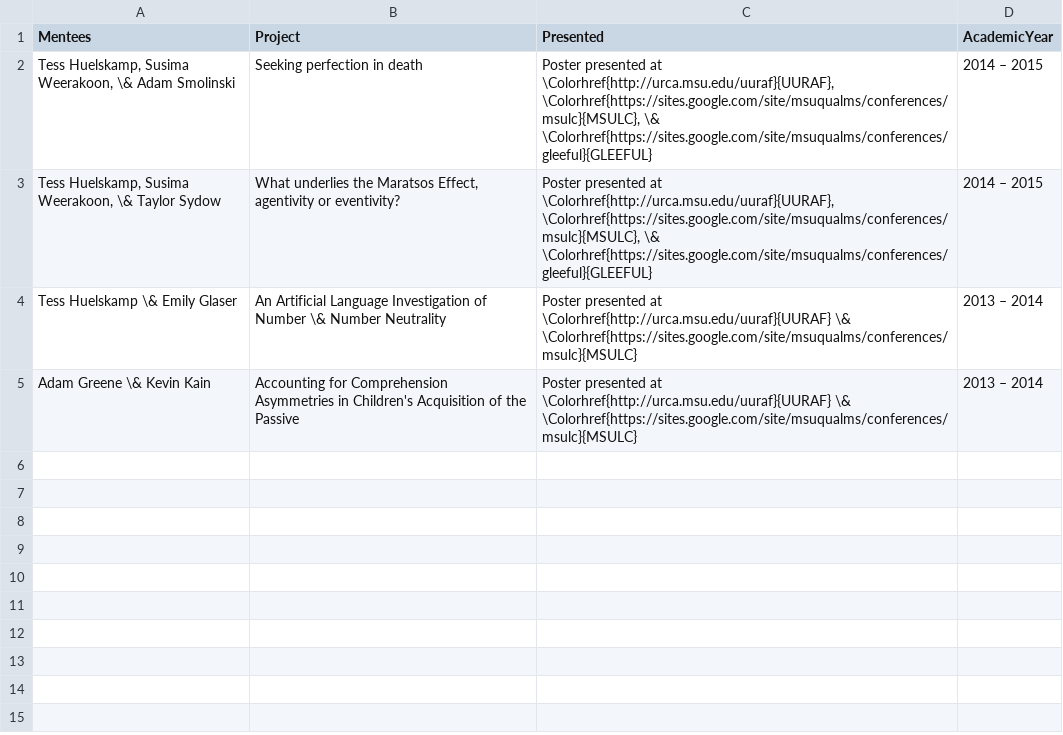
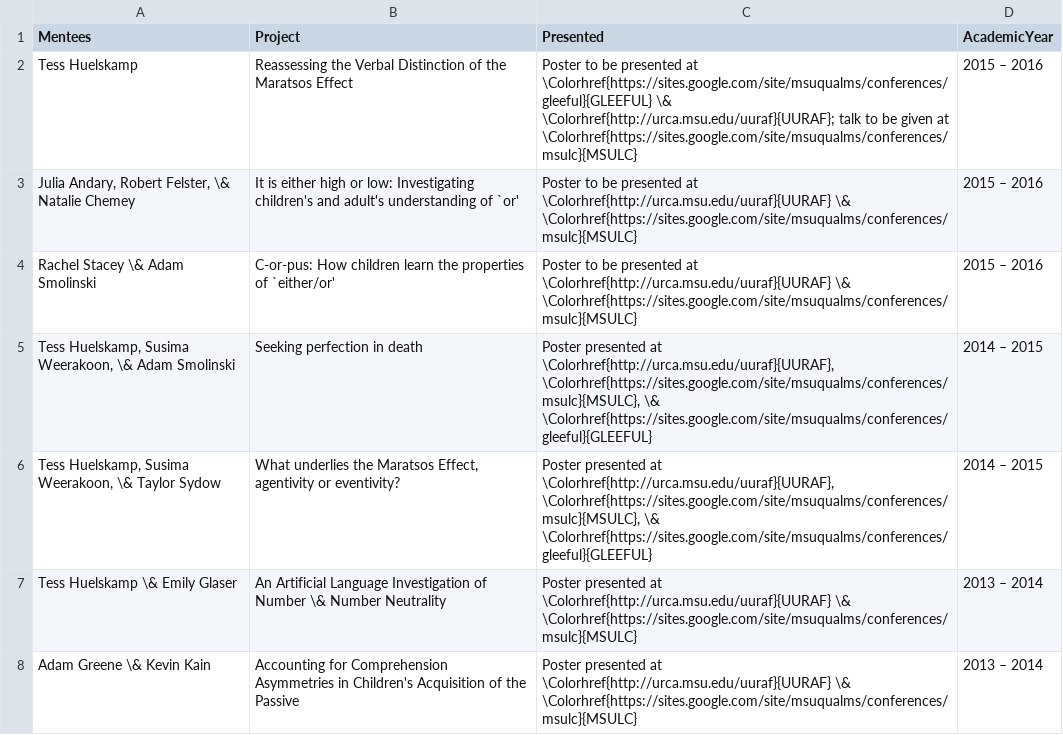
Before and after one commit to adamliter/adamlitercv, a CSV file: content/mentoring.csv, drawn as a sheet; the diff names each change by its address in the sheet, - before the commit and + after, or states it on an @@ line.

Commit message:
2015 - 2016 undergraduate mentoring

```diff
--- a/content/mentoring.csv
+++ b/content/mentoring.csv
+row 2: Tess Huelskamp | Reassessing the Verbal Distinction of the Maratsos Effect | Poster to be presented at \Colorhref{https://sites.google.com/site/msuqualms/conferences/gleeful}{GLEEFUL} \& \Colorhref{http://urca.msu.edu/uuraf}{UURAF}; talk to be given at \Colorhref{https://sites.google.com/site/msuqualms/conferences/msulc}{MSULC} | 2015 – 2016
+row 3: Julia Andary, Robert Felster, \& Natalie Chemey | It is either high or low: Investigating children's and adult's understanding of `or' | Poster to be presented at \Colorhref{http://urca.msu.edu/uuraf}{UURAF} \& \Colorhref{https://sites.google.com/site/msuqualms/conferences/msulc}{MSULC} | 2015 – 2016
+row 4: Rachel Stacey \& Adam Smolinski | C-or-pus: How children learn the properties of `either/or' | Poster to be presented at \Colorhref{http://urca.msu.edu/uuraf}{UURAF} \& \Colorhref{https://sites.google.com/site/msuqualms/conferences/msulc}{MSULC} | 2015 – 2016
```
